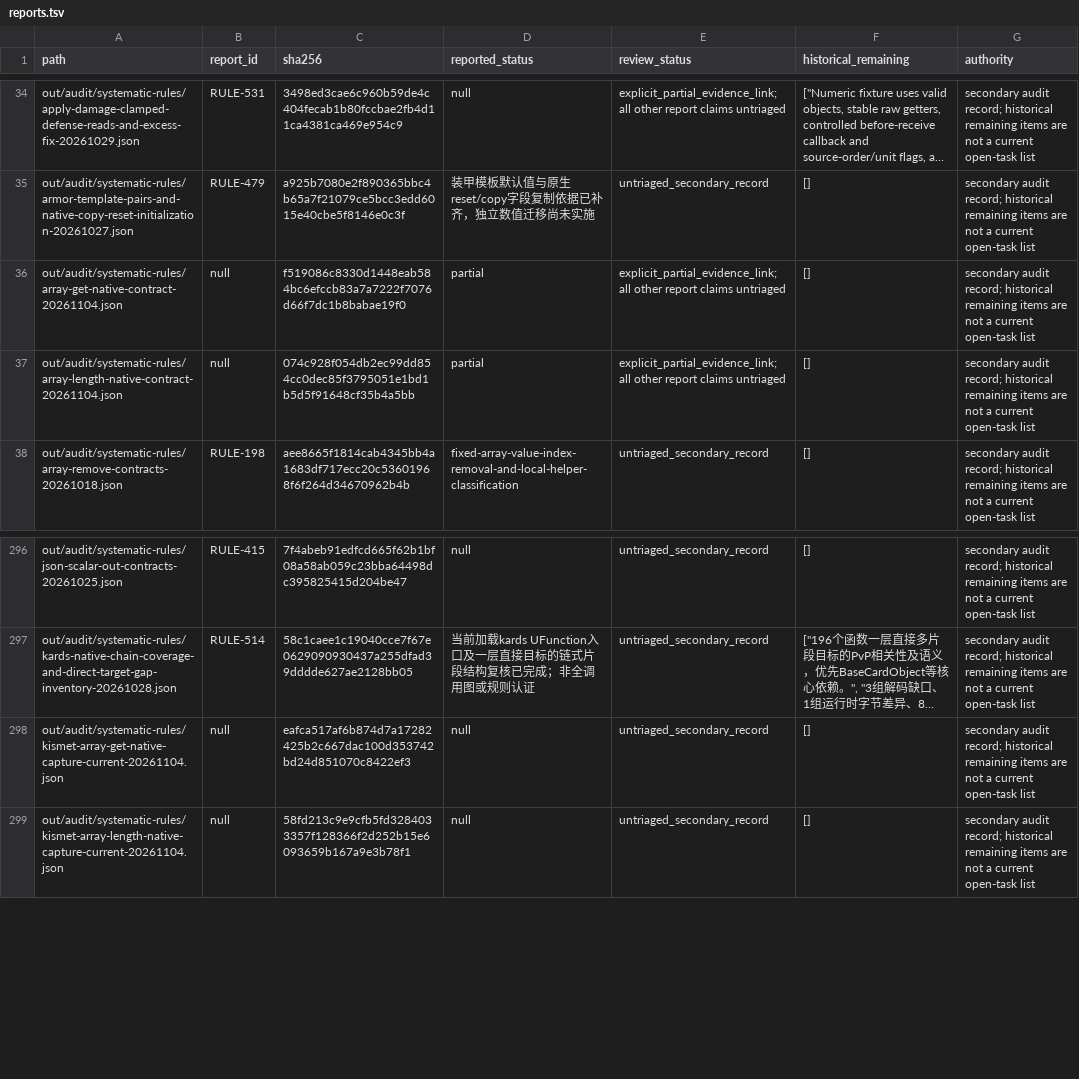
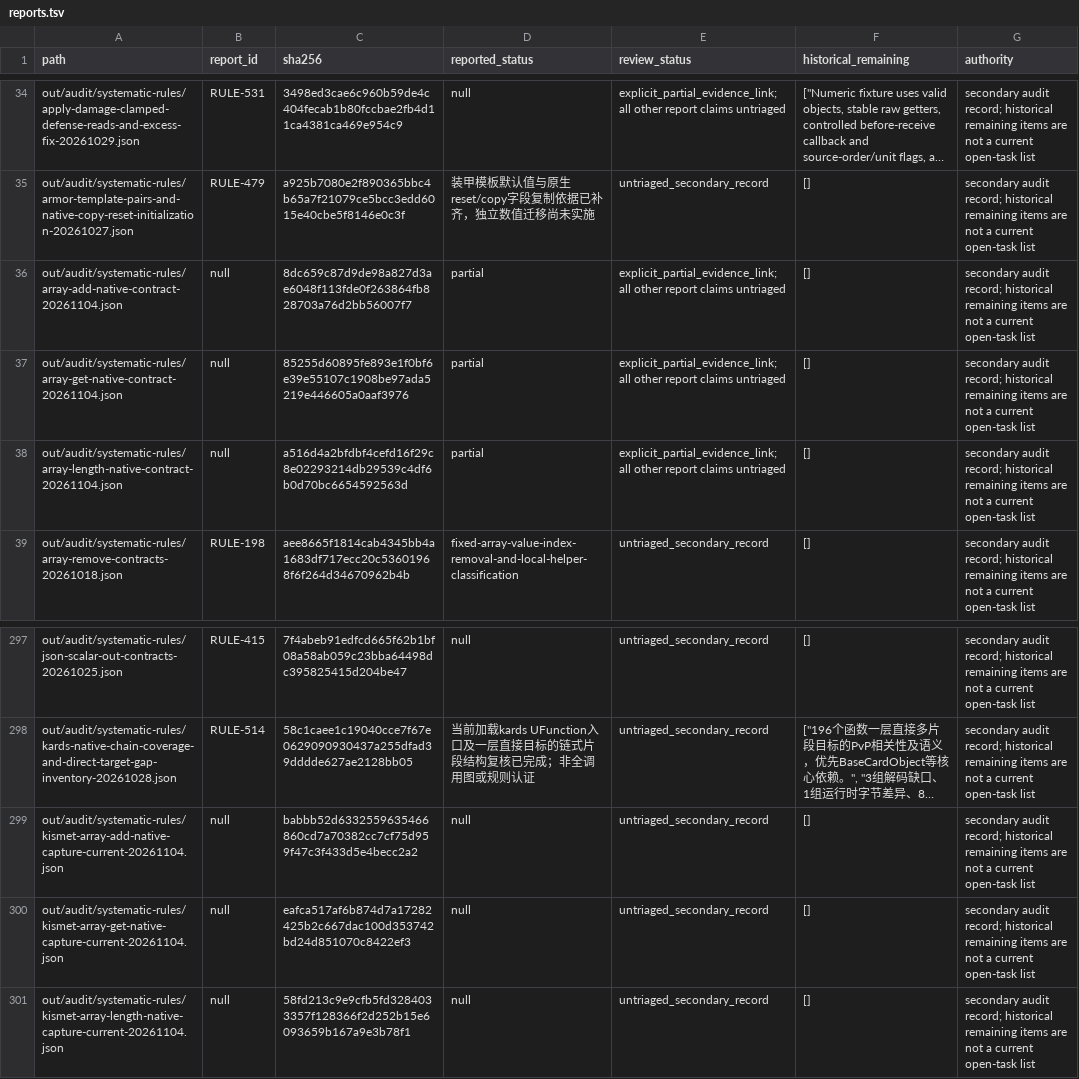
Before and after one commit to Xuewu-awa/KLink-bot, a TSV file: out/audit/coverage-matrix/reports.tsv, drawn as a sheet; only a part is shown, gaps mark what is left out; long unchanged cells end in …; addresses are those after the commit; the diff names each change by its address in the sheet, - before the commit and + after, or states it on an @@ line.

Commit message:
Audit Kismet Array_Add mutation contract

```diff
--- a/out/audit/coverage-matrix/reports.tsv
+++ b/out/audit/coverage-matrix/reports.tsv
+row 36: out/audit/systematic-rules/array-add-native-contract-20261104.json | null | 8dc659c87d9de98a827d3ae6048f113fde0f263864fb828703a76d2bb56007f7 | partial | explicit_partial_evidence_link; all other report claims untriaged | [] | secondary audit record; historical remaining items are not a current open-task list
-C37 (sha256): f519086c8330d1448eab584bc6efccb83a7a7222f7076d66f7dc1b8babae19f0
+C37 (sha256): 85255d60895fe893e1f0bf6e39e55107c1908be97ada5219e446605a0aaf3976
-C38 (sha256): 074c928f054db2ec99dd854cc0dec85f3795051e1bd1b5d5f91648cf35b4a5bb
+C38 (sha256): a516d4a2bfdbf4cefd16f29c8e02293214db29539c4df6b0d70bc6654592563d
+row 299: out/audit/systematic-rules/kismet-array-add-native-capture-current-20261104.json | null | babbb52d6332559635466860cd7a70382cc7cf75d959f47c3f433d5e4becc2a2 | null | untriaged_secondary_record | [] | secondary audit record; historical remaining items are not a current open-task list
```
Also changed, not shown: out/audit/coverage-matrix/dependencies.tsv, 20 other files.
